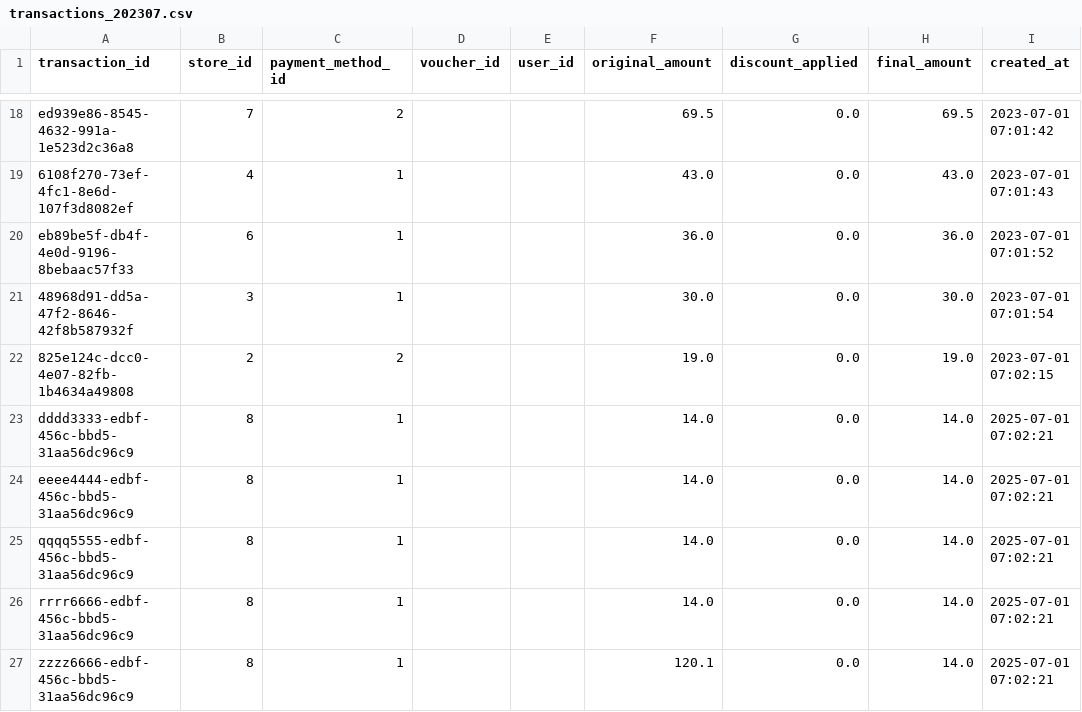
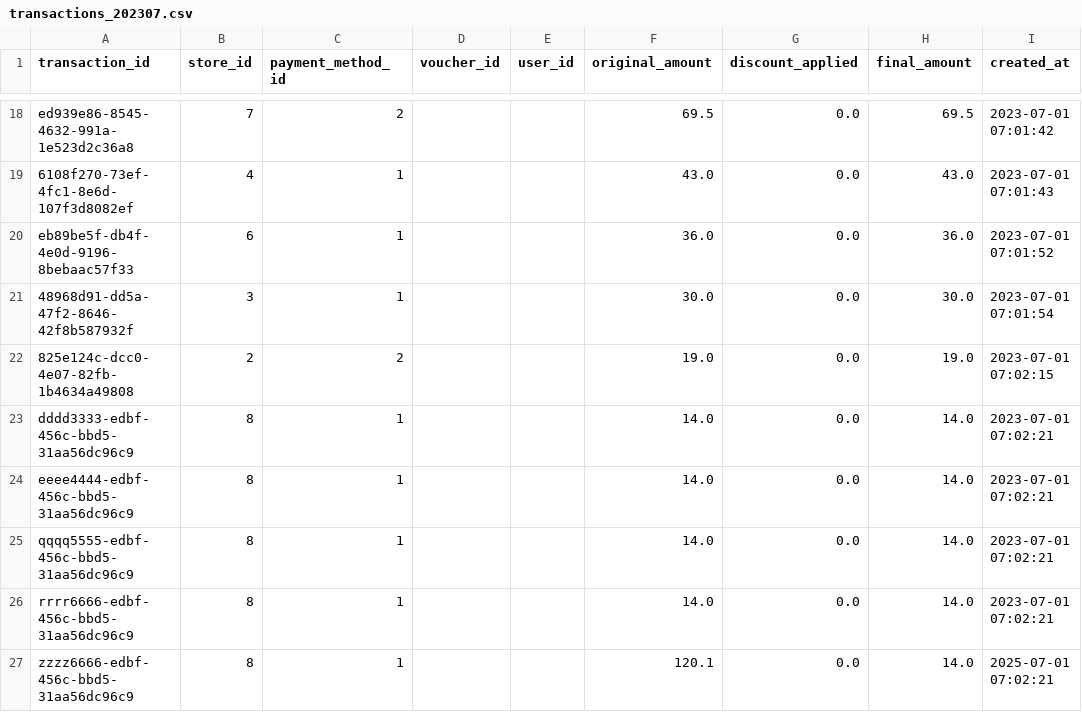
Before and after one commit to Kafcafe/CoffeShopAnalysis, a CSV file: .data/transactions_202307.csv, drawn as a sheet; only a part is shown, gaps mark what is left out.

```diff
--- a/.data/transactions_202307.csv
+++ b/.data/transactions_202307.csv
@@ -22,6 +22,6 @@ eb89be5f-db4f-4e0d-9196-8bebaac57f33,6,1,,,36.0,0.0,36.0,2023-07-01 07:01:52
 825e124c-dcc0-4e07-82fb-1b4634a49808,2,2,,,19.0,0.0,19.0,2023-07-01 07:02:15
-dddd3333-edbf-456c-bbd5-31aa56dc96c9,8,1,,,14.0,0.0,14.0,2025-07-01 07:02:21
-eeee4444-edbf-456c-bbd5-31aa56dc96c9,8,1,,,14.0,0.0,14.0,2025-07-01 07:02:21
-qqqq5555-edbf-456c-bbd5-31aa56dc96c9,8,1,,,14.0,0.0,14.0,2025-07-01 07:02:21
-rrrr6666-edbf-456c-bbd5-31aa56dc96c9,8,1,,,14.0,0.0,14.0,2025-07-01 07:02:21
+dddd3333-edbf-456c-bbd5-31aa56dc96c9,8,1,,,14.0,0.0,14.0,2023-07-01 07:02:21
+eeee4444-edbf-456c-bbd5-31aa56dc96c9,8,1,,,14.0,0.0,14.0,2023-07-01 07:02:21
+qqqq5555-edbf-456c-bbd5-31aa56dc96c9,8,1,,,14.0,0.0,14.0,2023-07-01 07:02:21
+rrrr6666-edbf-456c-bbd5-31aa56dc96c9,8,1,,,14.0,0.0,14.0,2023-07-01 07:02:21
 zzzz6666-edbf-456c-bbd5-31aa56dc96c9,8,1,,,120.1,0.0,14.0,2025-07-01 07:02:21
```
Also changed, not shown: 12 other files.
